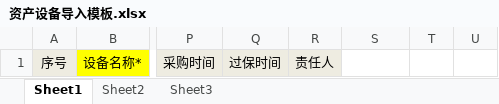
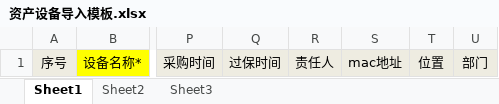
Before and after one commit to kkhsl/metoo_nmap_history, an Excel workbook: src/main/resources/static/excel/资产设备导入模板.xlsx, sheet Sheet1, drawn as a sheet; only a part is shown, gaps mark what is left out; values as stored, in another font and other column widths than the file's, no borders; the diff names each change by its address in the sheet, - before the commit and + after, or states it on an @@ line.

```diff
--- a/src/main/resources/static/excel/资产设备导入模板.xlsx (sheet Sheet1)
+++ b/src/main/resources/static/excel/资产设备导入模板.xlsx (sheet Sheet1)
-S1: (empty)
+S1: mac地址
-S1:U1 fill: none
+S1:U1 fill: #EEECE1
-T1: (empty)
+T1: 位置
-U1: (empty)
+U1: 部门
```
Also changed, not shown: 34 other files.
